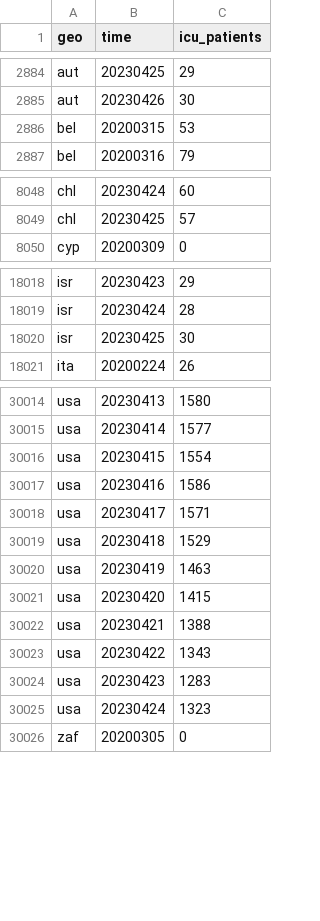
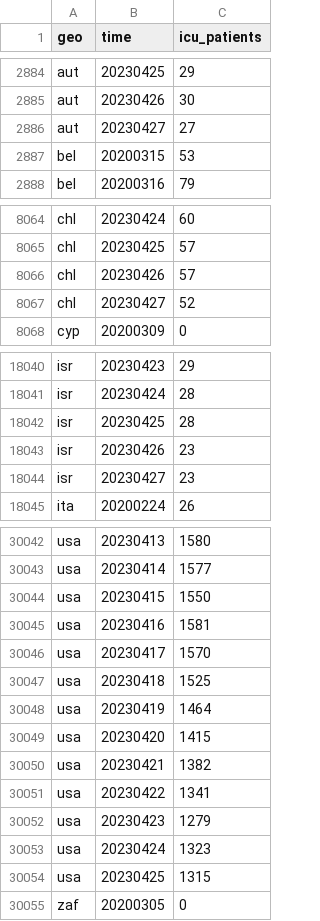
Before and after one commit to open-numbers/ddf--open_numbers--owid_covid_19, a CSV file: ddf--datapoints--icu_patients--by--geo--time.csv, drawn as a sheet; only a part is shown, gaps mark what is left out; the diff covers the shown part only.

```diff
--- a/ddf--datapoints--icu_patients--by--geo--time.csv
+++ b/ddf--datapoints--icu_patients--by--geo--time.csv
@@ -2885,2 +2885,3 @@ aut,20230425,29
 aut,20230426,30
+aut,20230427,27
 bel,20200315,53
@@ -8049,2 +8065,4 @@ chl,20230424,60
 chl,20230425,57
+chl,20230426,57
+chl,20230427,52
 cyp,20200309,0
@@ -18019,3 +18041,5 @@ isr,20230423,29
 isr,20230424,28
-isr,20230425,30
+isr,20230425,28
+isr,20230426,23
+isr,20230427,23
 ita,20200224,26
@@ -30015,12 +30043,13 @@ usa,20230413,1580
 usa,20230414,1577
-usa,20230415,1554
-usa,20230416,1586
-usa,20230417,1571
-usa,20230418,1529
-usa,20230419,1463
+usa,20230415,1550
+usa,20230416,1581
+usa,20230417,1570
+usa,20230418,1525
+usa,20230419,1464
 usa,20230420,1415
-usa,20230421,1388
-usa,20230422,1343
-usa,20230423,1283
+usa,20230421,1382
+usa,20230422,1341
+usa,20230423,1279
 usa,20230424,1323
+usa,20230425,1315
 zaf,20200305,0
```
Also changed, not shown: 23 added rows and 12 edited cells elsewhere in this file, ddf--datapoints--icu_patients_per_million--by--geo--time.csv, ddf--datapoints--icu_patients_per_million_smoothed--by--geo--time.csv, 47 other files.
